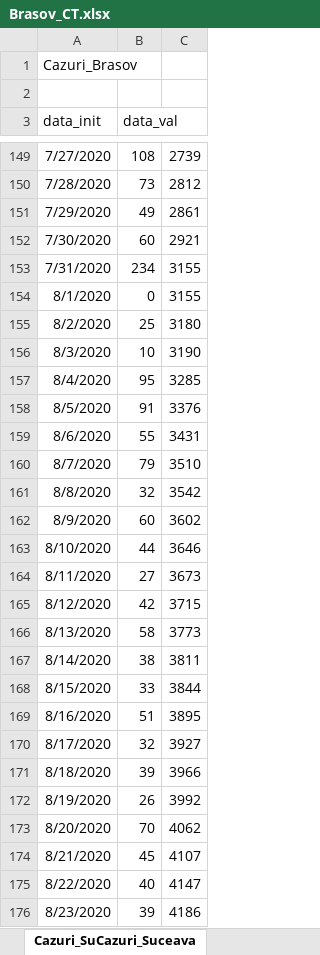
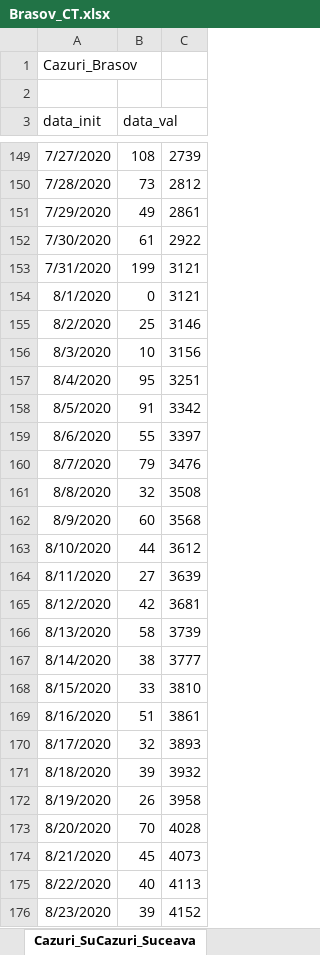
Before and after one commit to nor24o/Practica_covid19_UTCN, an Excel workbook: Database/Kato/Brasov_CT.xlsx, sheet Cazuri_SuCazuri_Suceava, drawn as a sheet; only a part is shown, gaps mark what is left out; values as stored, in another font and other column widths than the file's, no borders; the diff covers the shown part only; the diff names each change by its address in the sheet, - before the commit and + after, or states it on an @@ line.

```diff
--- a/Database/Kato/Brasov_CT.xlsx (sheet Cazuri_SuCazuri_Suceava)
+++ b/Database/Kato/Brasov_CT.xlsx (sheet Cazuri_SuCazuri_Suceava)
-B152 (data_val): 60
+B152 (data_val): 61
-C152: 2921
+C152: 2922
-B153 (data_val): 234
+B153 (data_val): 199
-C153:C154: 3155
+C153:C154: 3121
-C155: 3180
+C155: 3146
-C156: 3190
+C156: 3156
-C157: 3285
+C157: 3251
-C158: 3376
+C158: 3342
-C159: 3431
+C159: 3397
-C160: 3510
+C160: 3476
-C161: 3542
+C161: 3508
-C162: 3602
+C162: 3568
-C163: 3646
+C163: 3612
-C164: 3673
+C164: 3639
-C165: 3715
+C165: 3681
-C166: 3773
+C166: 3739
-C167: 3811
+C167: 3777
-C168: 3844
+C168: 3810
-C169: 3895
+C169: 3861
-C170: 3927
+C170: 3893
-C171: 3966
+C171: 3932
-C172: 3992
+C172: 3958
-C173: 4062
+C173: 4028
-C174: 4107
+C174: 4073
-C175: 4147
+C175: 4113
-C176: 4186
+C176: 4152
```
Also changed, not shown: 18 added rows and 16 edited cells elsewhere in this sheet, Database/Kato/Arges_CT.xlsx, Database/Kato/Portugalia.xlsx, 3 other files.
